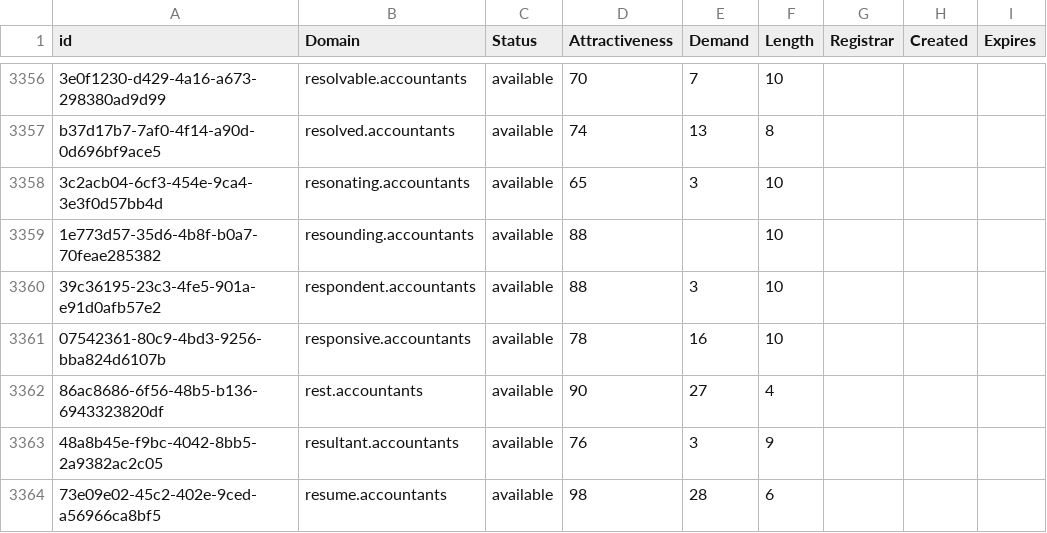
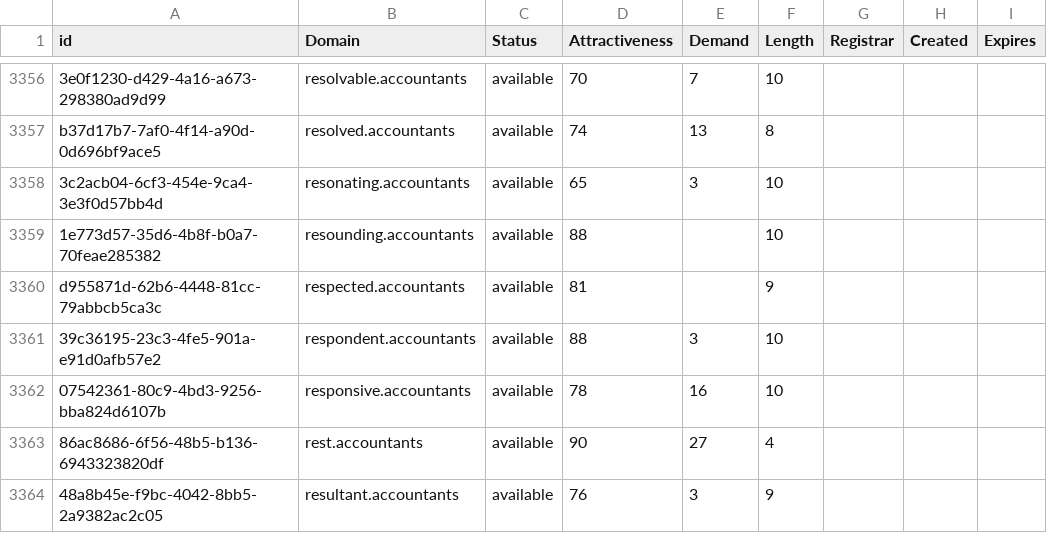
Before and after one commit to UniqueDomains/accountants-oneword-domains, a CSV file: accountants.csv, drawn as a sheet; only a part is shown, gaps mark what is left out; the shorter side is filled out with more unchanged rows.

Commit message:
Domains update

```diff
--- a/accountants.csv
+++ b/accountants.csv
@@ -3359,2 +3359,3 @@ b37d17b7-7af0-4f14-a90d-0d696bf9ace5,resolved.accountants,available,74,13,8,,,
 1e773d57-35d6-4b8f-b0a7-70feae285382,resounding.accountants,available,88,,10,,,
+d955871d-62b6-4448-81cc-79abbcb5ca3c,respected.accountants,available,81,,9,,,
 39c36195-23c3-4fe5-901a-e91d0afb57e2,respondent.accountants,available,88,3,10,,,
```
Also changed, not shown: 2 other files.
